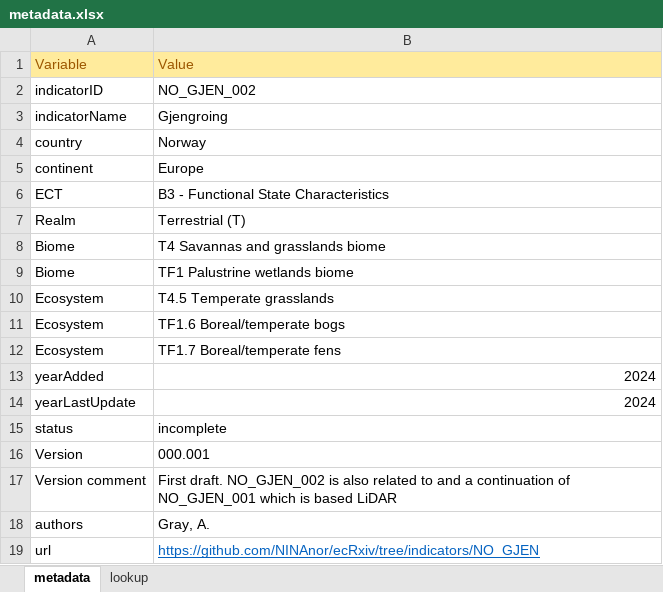
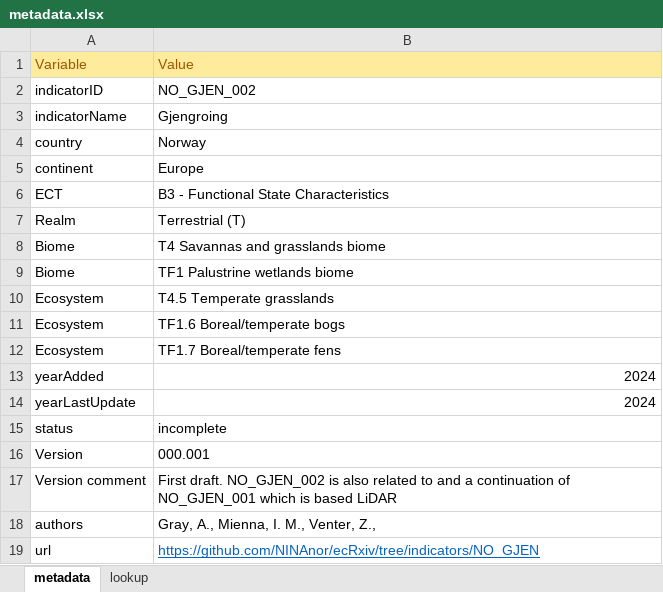
Before and after one commit to NINAnor/ecRxiv, an Excel workbook: indicators/NO_GJEN_002/metadata.xlsx, sheet metadata, drawn as a sheet; values as stored, in another font and other column widths than the file's, no borders; the diff names each change by its address in the sheet, - before the commit and + after, or states it on an @@ line.

```diff
--- a/indicators/NO_GJEN_002/metadata.xlsx (sheet metadata)
+++ b/indicators/NO_GJEN_002/metadata.xlsx (sheet metadata)
-B18: Gray, A.
+B18: Gray, A., Mienna, I. M., Venter, Z.,
```
Also changed, not shown: 3 other files.
